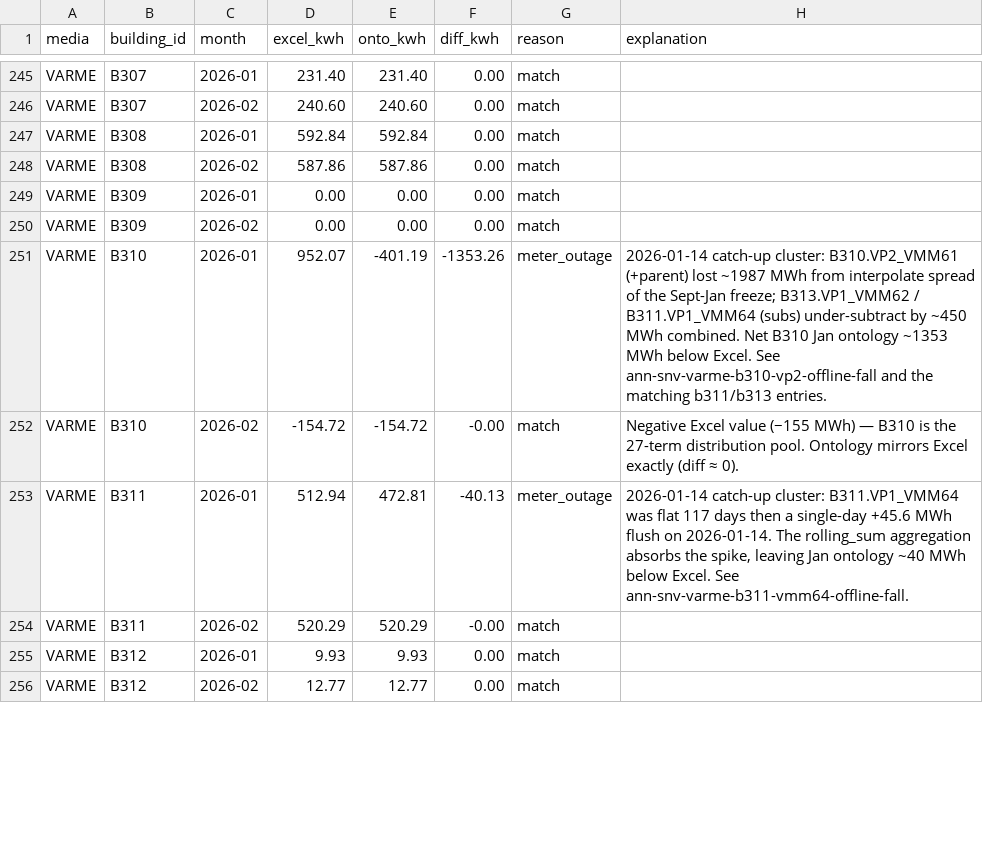
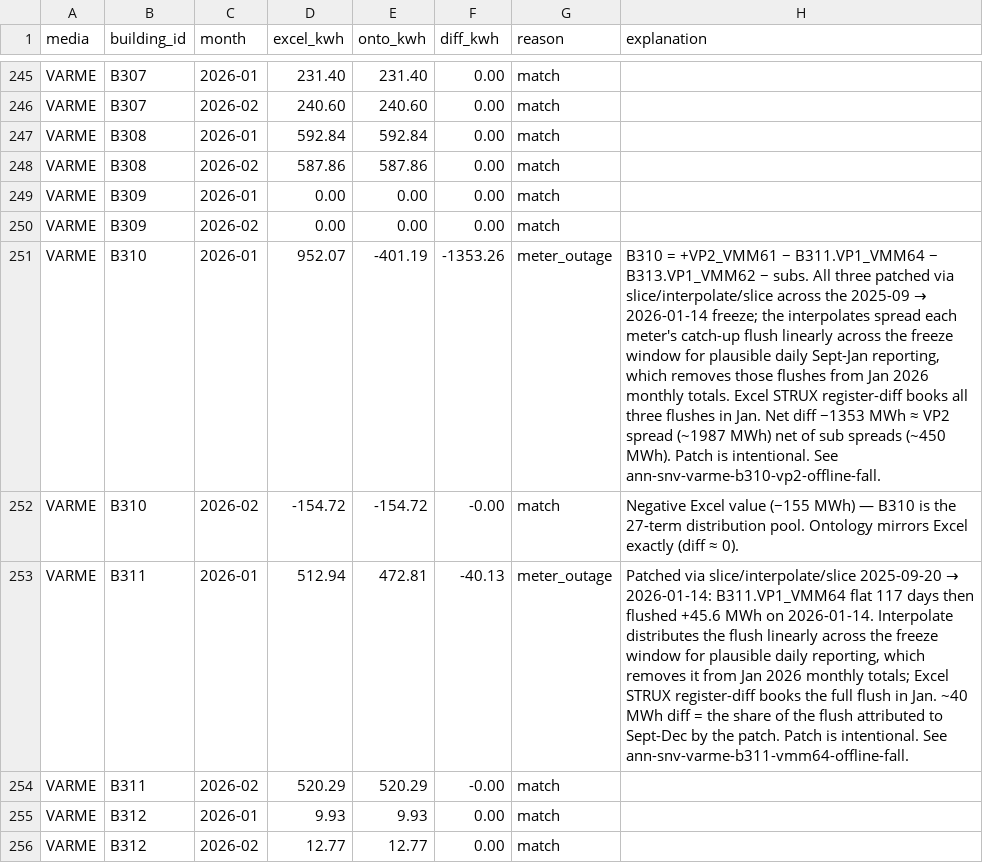
Before and after one commit to luiscarlon/graphite, a CSV file: data/sites/snackviken/excel_comparison_annotations.csv, drawn as a sheet; only a part is shown, gaps mark what is left out; the diff covers the shown part only.

```diff
--- a/data/sites/snackviken/excel_comparison_annotations.csv
+++ b/data/sites/snackviken/excel_comparison_annotations.csv
@@ -250,5 +250,5 @@ VARME,B309,2026-01,0.00,0.00,0.00,match,
 VARME,B309,2026-02,0.00,0.00,0.00,match,
-VARME,B310,2026-01,952.07,-401.19,-1353.26,meter_outage,2026-01-14 catch-up cluster: B310.VP2_VMM61 (+parent) lost ~1987 MWh from interpolate spread of the Sept-Jan freeze; B313.VP1_VMM62 / B311.VP1_VMM64 (subs) under-subtract by ~450 MWh combined. Net B310 Jan ontology ~1353 MWh below Excel. See ann-snv-varme-b310-vp2-offline-fall and the matching b311/b313 entries.
+VARME,B310,2026-01,952.07,-401.19,-1353.26,meter_outage,"B310 = +VP2_VMM61 − B311.VP1_VMM64 − B313.VP1_VMM62 − subs. All three patched via slice/interpolate/slice across the 2025-09 → 2026-01-14 freeze; the interpolates spread each meter's catch-up flush linearly across the freeze window for plausible daily Sept-Jan reporting, which removes those flushes from Jan 2026 monthly totals. Excel STRUX register-diff books all three flushes in Jan. Net diff −1353 MWh ≈ VP2 spread (~1987 MWh) net of sub spreads (~450 MWh). Patch is intentional. See ann-snv-varme-b310-vp2-offline-fall."
 VARME,B310,2026-02,-154.72,-154.72,-0.00,match,Negative Excel value (−155 MWh) — B310 is the 27-term distribution pool. Ontology mirrors Excel exactly (diff ≈ 0).
-VARME,B311,2026-01,512.94,472.81,-40.13,meter_outage,"2026-01-14 catch-up cluster: B311.VP1_VMM64 was flat 117 days then a single-day +45.6 MWh flush on 2026-01-14. The rolling_sum aggregation absorbs the spike, leaving Jan ontology ~40 MWh below Excel. See ann-snv-varme-b311-vmm64-offline-fall."
+VARME,B311,2026-01,512.94,472.81,-40.13,meter_outage,"Patched via slice/interpolate/slice 2025-09-20 → 2026-01-14: B311.VP1_VMM64 flat 117 days then flushed +45.6 MWh on 2026-01-14. Interpolate distributes the flush linearly across the freeze window for plausible daily reporting, which removes it from Jan 2026 monthly totals; Excel STRUX register-diff books the full flush in Jan. ~40 MWh diff = the share of the flush attributed to Sept-Dec by the patch. Patch is intentional. See ann-snv-varme-b311-vmm64-offline-fall."
 VARME,B311,2026-02,520.29,520.29,-0.00,match,
```
Also changed, not shown: 21 edited cells elsewhere in this file, reference/media_workstreams/gtn_kallvatten/05_ontology/excel_comparison_annotations.csv, reference/media_workstreams/gtn_kyla/05_ontology/excel_comparison_annotations.csv, 6 other files.
